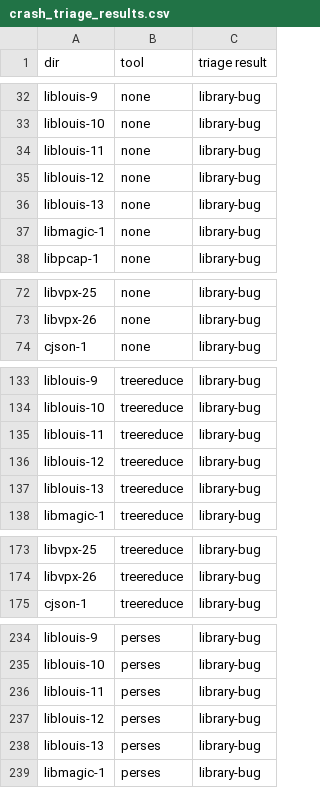
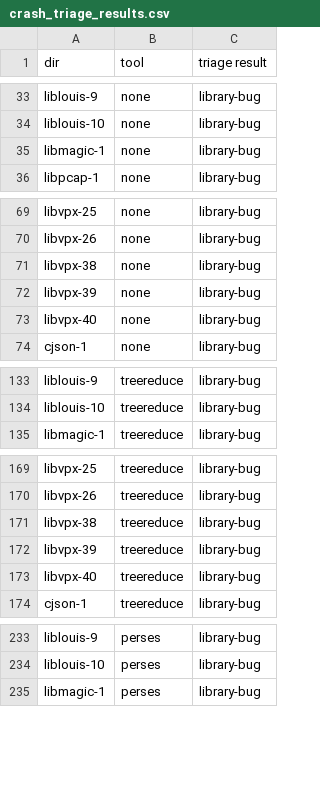
Before and after one commit to FuzzAnything/HarnessMinimizer, a CSV file: crash_triage_results.csv, drawn as a sheet; only a part is shown, gaps mark what is left out; removed rows and columns are numbered as before the commit, all else as after; the diff covers the shown part only; the diff names each change by its address in the sheet, - before the commit and + after, or states it on an @@ line.

Commit message:
crash triage results

```diff
--- a/crash_triage_results.csv
+++ b/crash_triage_results.csv
-row 34: liblouis-11 | none | library-bug
-row 35: liblouis-12 | none | library-bug
-row 36: liblouis-13 | none | library-bug
+row 71: libvpx-38 | none | library-bug
+row 72: libvpx-39 | none | library-bug
+row 73: libvpx-40 | none | library-bug
-row 135: liblouis-11 | treereduce | library-bug
-row 136: liblouis-12 | treereduce | library-bug
-row 137: liblouis-13 | treereduce | library-bug
+row 171: libvpx-38 | treereduce | library-bug
+row 172: libvpx-39 | treereduce | library-bug
+row 173: libvpx-40 | treereduce | library-bug
-row 236: liblouis-11 | perses | library-bug
-row 237: liblouis-12 | perses | library-bug
-row 238: liblouis-13 | perses | library-bug
```
Also changed, not shown: 14 added rows and 16 removed rows elsewhere in this file, 2 other files.
